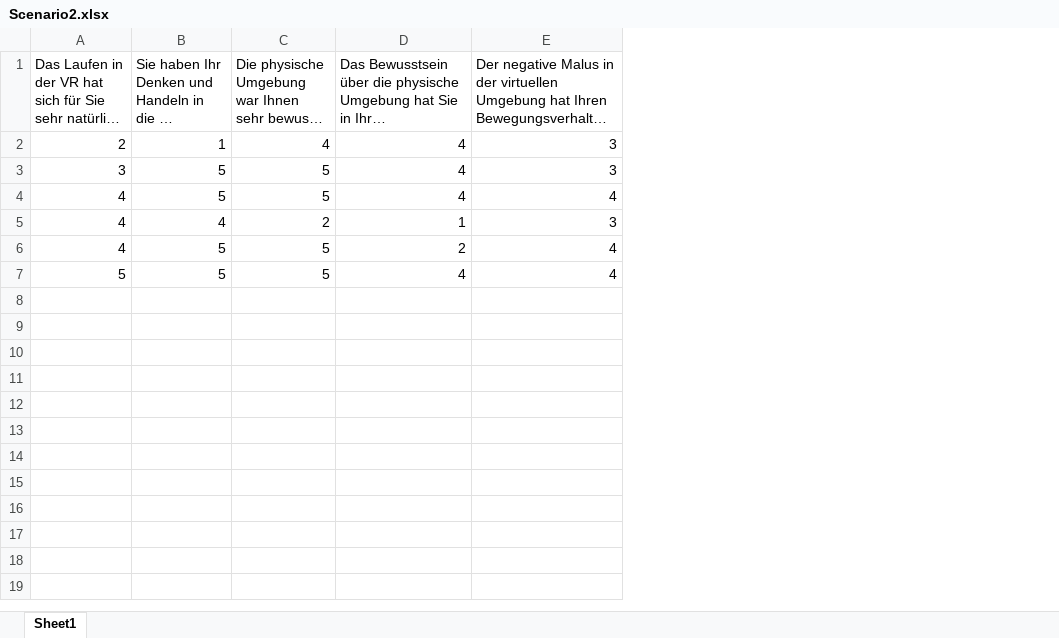
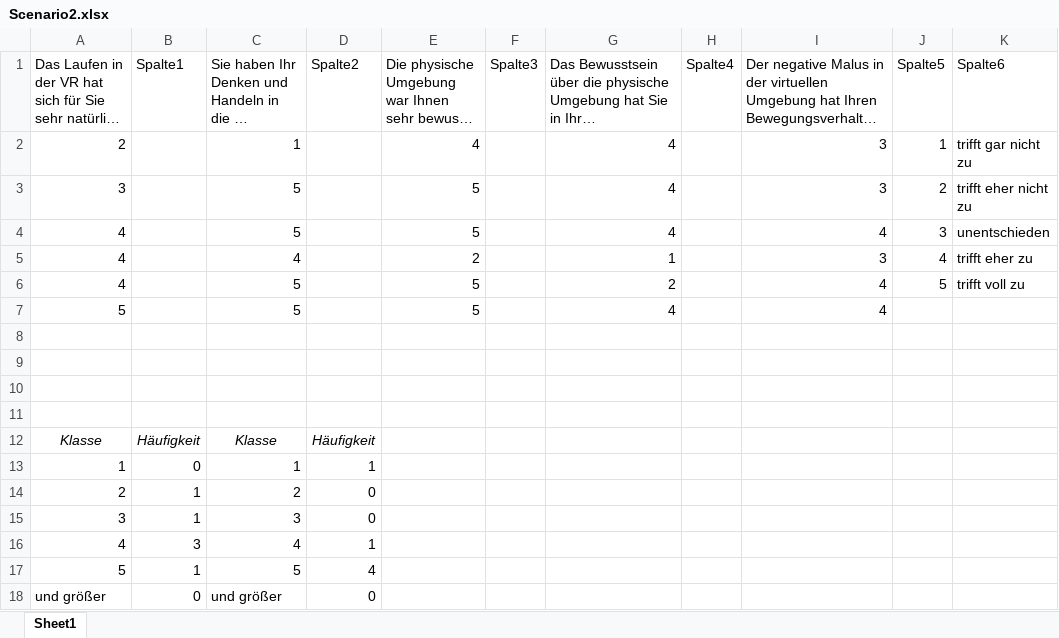
Before and after one commit to RobZlo/Studium, an Excel workbook: Auswertung/Szenarien/Scenario2.xlsx, sheet Sheet1, drawn as a sheet; long unchanged cells end in …; values as stored, in another font and other column widths than the file's, no borders; charts and pictures and table styles not drawn; the diff names each change by its address in the sheet, - before the commit and + after, or states it on an @@ line.

```diff
--- a/Auswertung/Szenarien/Scenario2.xlsx (sheet Sheet1)
+++ b/Auswertung/Szenarien/Scenario2.xlsx (sheet Sheet1)
+column B (Spalte1), empty
+column D (Spalte2), empty
+column F (Spalte3), empty
+column H (Spalte4), empty
+column J (Spalte5), rows 2-6: 1 | 2 | 3 | 4 | 5
+column K (Spalte6), rows 2-6: trifft gar nicht zu | trifft eher nicht zu | unentschieden | trifft eher zu | trifft voll zu
+row 8: (empty)
+row 9: (empty)
+row 10: (empty)
+row 11: (empty)
+row 12: Klasse | Häufigkeit | Klasse | Häufigkeit
+row 13: 1 | 0 | 1 | 1
+row 14: 2 | 1 | 2 | 0
+row 15: 3 | 1 | 3 | 0
+row 16: 4 | 3 | 4 | 1
+row 17: 5 | 1 | 5 | 4
+row 18: und größer | 0 | und größer | 0
```
Also changed, not shown: charts or pictures, Auswertung/Szenarien/Baseline1.xlsx, Auswertung/Szenarien/Baseline2.xlsx, 4 other files.
